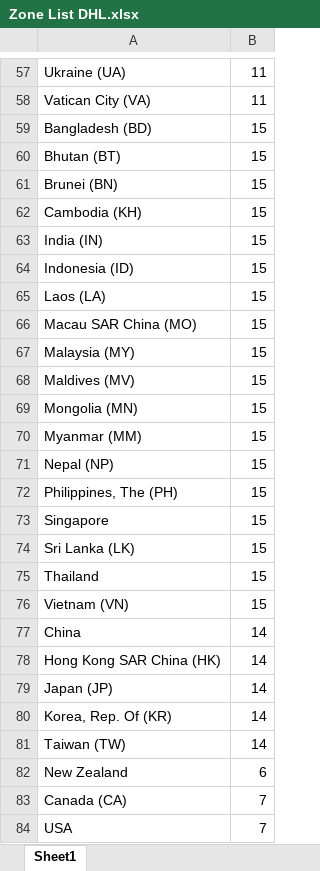
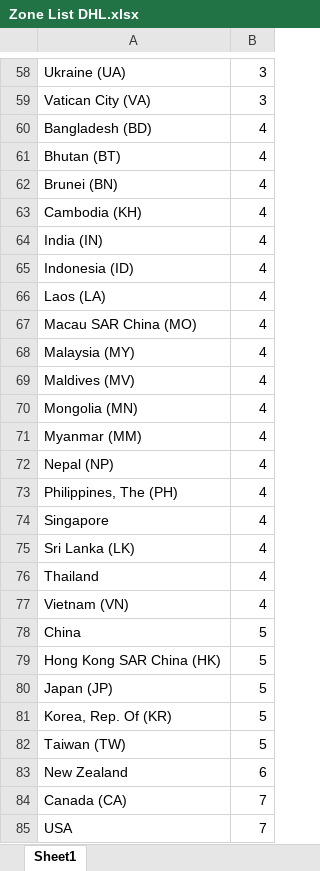
Before and after one commit to NajamNazar712/sonic, an Excel workbook: storage/app/Zone List DHL.xlsx, sheet Sheet1, drawn as a sheet; only a part is shown, gaps mark what is left out; values as stored, in another font and other column widths than the file's, no cell formats; addresses are those after the commit; the diff covers the shown part only; the diff names each change by its address in the sheet, - before the commit and + after, or states it on an @@ line.

```diff
--- a/storage/app/Zone List DHL.xlsx (sheet Sheet1)
+++ b/storage/app/Zone List DHL.xlsx (sheet Sheet1)
-B58:B59: 11
+B58:B59: 3
-B60:B77: 15
+B60:B77: 4
-B78:B82: 14
+B78:B82: 5
```
Also changed, not shown: 1 added row and 204 edited cells elsewhere in this sheet, cell formats.
